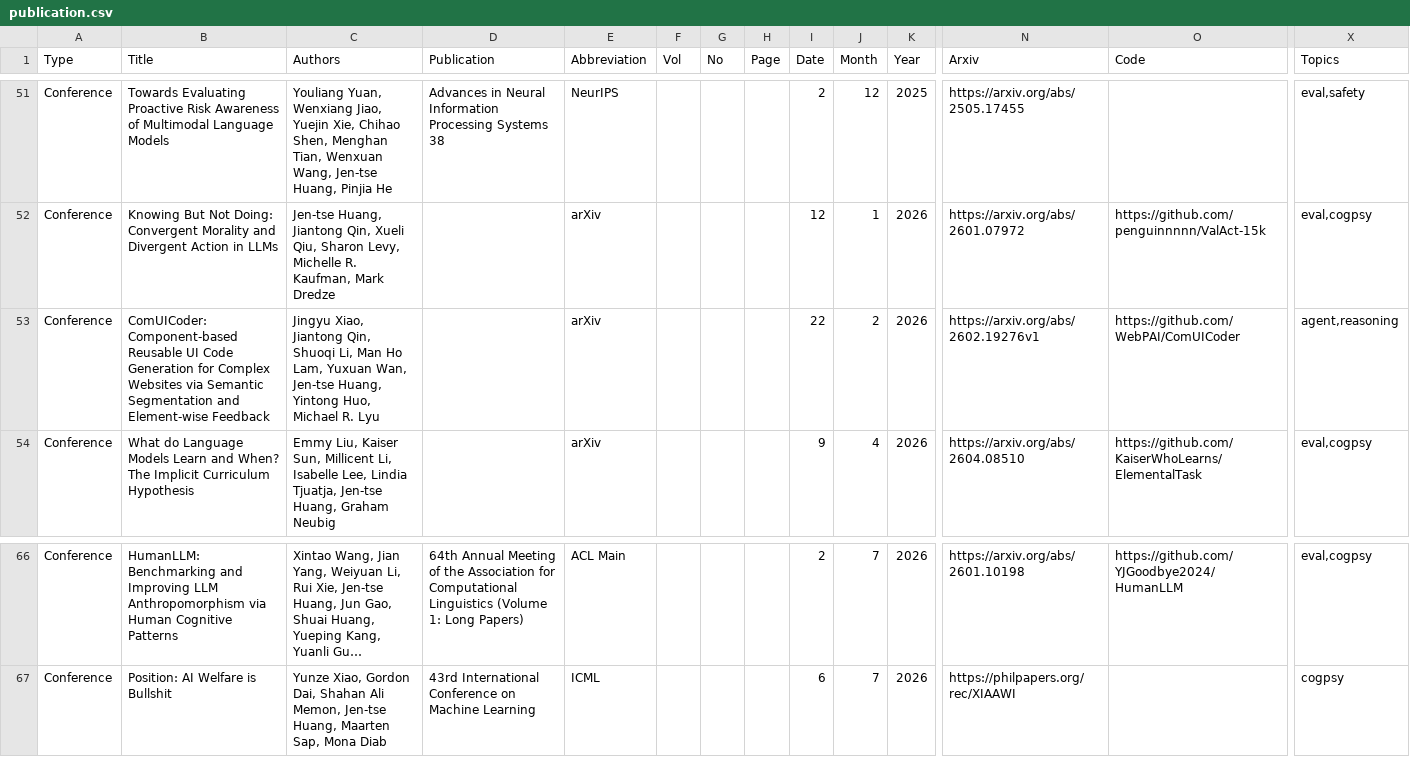
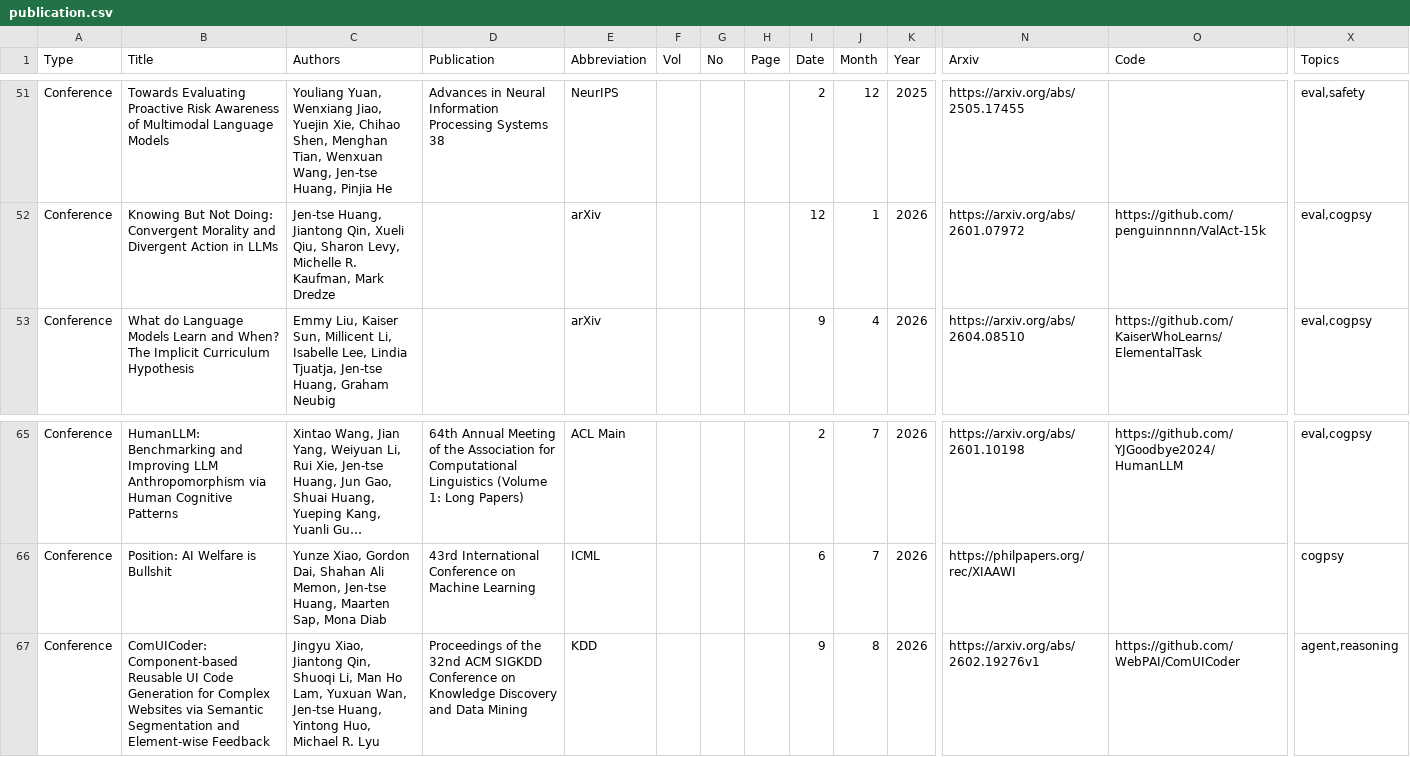
Before and after one commit to penguinnnnn/penguinnnnn.github.io, a CSV file: data/publication.csv, drawn as a sheet; only a part is shown, gaps mark what is left out; long unchanged cells end in …; removed rows and columns are numbered as before the commit, all else as after; rows hold the shown columns only; the diff names each change by its address in the sheet, - before the commit and + after, or states it on an @@ line.

```diff
--- a/data/publication.csv
+++ b/data/publication.csv
-row 53: Conference | ComUICoder: Component-based Reusable UI Code Generation for Complex Websites via Semantic Segmentation and Element-wise Feedback | Jingyu Xiao, Jiantong Qin, Shuoqi Li, Man Ho Lam, Yuxuan Wan, Jen-tse Huang, Yintong Huo, Michael R. Lyu |  | arXiv |  |  |  | 22 | 2 | 2026 | https://arxiv.org/abs/2602.19276v1 | https://github.com/WebPAI/ComUICoder | agent,reasoning
+row 67: Conference | ComUICoder: Component-based Reusable UI Code Generation for Complex Websites via Semantic Segmentation and Element-wise Feedback | Jingyu Xiao, Jiantong Qin, Shuoqi Li, Man Ho Lam, Yuxuan Wan, Jen-tse Huang, Yintong Huo, Michael R. Lyu | Proceedings of the 32nd ACM SIGKDD Conference on Knowledge Discovery and Data Mining | KDD |  |  |  | 9 | 8 | 2026 | https://arxiv.org/abs/2602.19276v1 | https://github.com/WebPAI/ComUICoder | agent,reasoning
```
Also changed, not shown: 5 other files.
